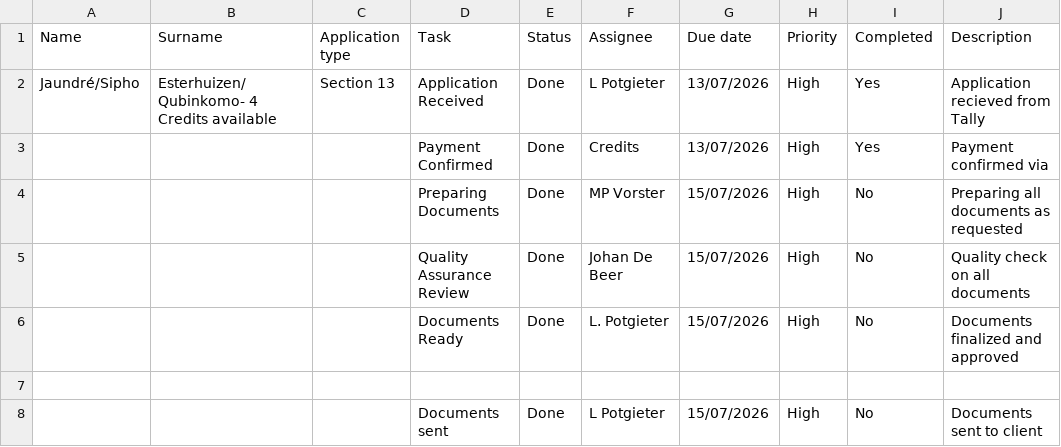
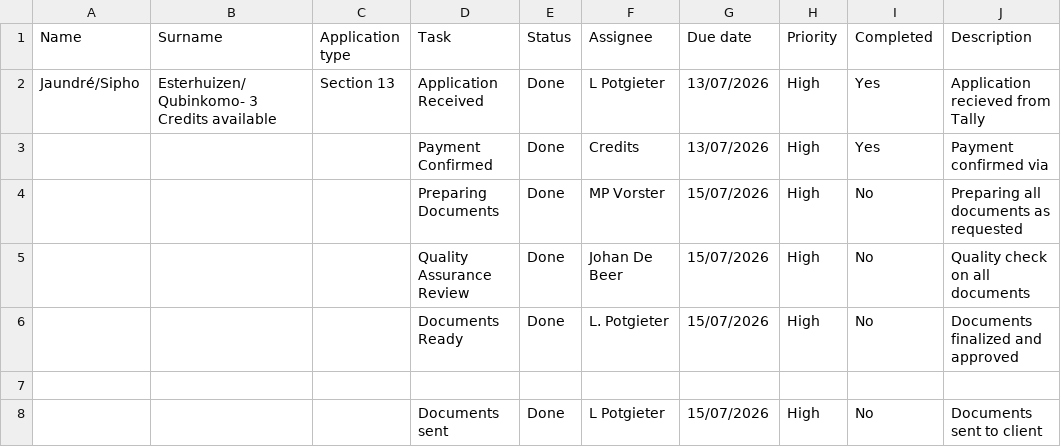
Before and after one commit to johandebeer21/Tracker-Demo, a CSV file: tracker7.csv, drawn as a sheet; only a part is shown; the diff names each change by its address in the sheet, - before the commit and + after, or states it on an @@ line.

Commit message:
Update tracker7.csv

```diff
--- a/tracker7.csv
+++ b/tracker7.csv
-B2 (Surname): Esterhuizen/Qubinkomo- 4 Credits available
+B2 (Surname): Esterhuizen/Qubinkomo- 3 Credits available
```
